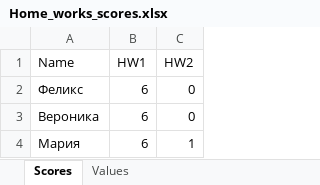
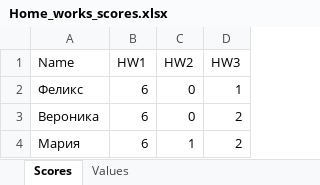
Before and after one commit to polydora/Mat_Met_Psychology, an Excel workbook: Home_works_results/Home_works_scores.xlsx, sheet Scores, drawn as a sheet; values as stored, in another font and other column widths than the file's, no borders; the diff names each change by its address in the sheet, - before the commit and + after, or states it on an @@ line.

```diff
--- a/Home_works_results/Home_works_scores.xlsx (sheet Scores)
+++ b/Home_works_results/Home_works_scores.xlsx (sheet Scores)
+column D (HW3), rows 2-4: 1 | 2 | 2
```
Also changed, not shown: sheet Values, 12 other files.
